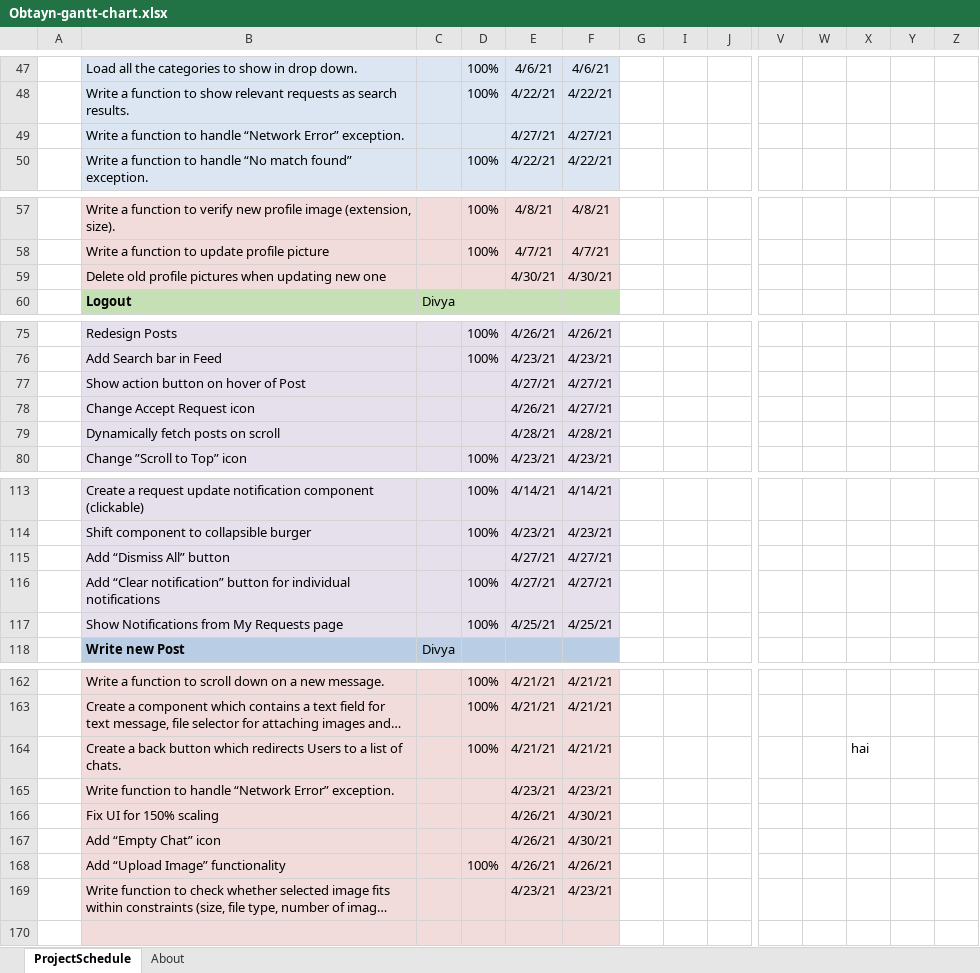
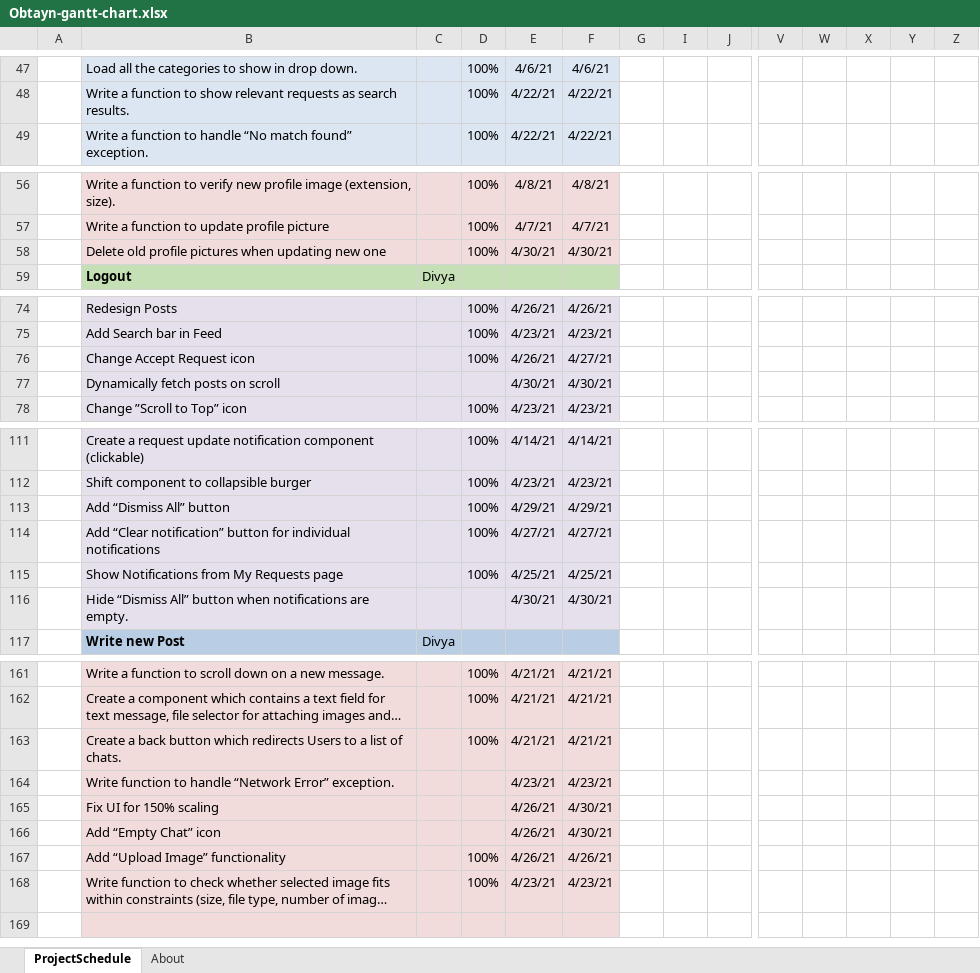
Before and after one commit to akhil-suresh31/Obtayn, an Excel workbook: Documentation/Obtayn-gantt-chart.xlsx, sheet ProjectSchedule, drawn as a sheet; only a part is shown, gaps mark what is left out; long unchanged cells end in …; values as stored, in another font and other column widths than the file's, no borders; conditional formats not drawn; removed rows and columns are numbered as before the commit, all else as after; rows hold the shown columns only; the diff names each change by its address in the sheet, - before the commit and + after, or states it on an @@ line.

Commit message:
made navbar responsive, fixed Post issue

```diff
--- a/Documentation/Obtayn-gantt-chart.xlsx (sheet ProjectSchedule)
+++ b/Documentation/Obtayn-gantt-chart.xlsx (sheet ProjectSchedule)
-row 49:  | Write a function to handle “Network Error” exception. |  |  | 4/27/21 | 4/27/21
-D58: (empty)
+D58: 100%
-row 77:  | Show action button on hover of Post |  |  | 4/27/21 | 4/27/21
-D76: (empty)
+D76: 100%
-E77: 4/28/21
+E77: 4/30/21
-F77: 4/28/21
+F77: 4/30/21
-D113: (empty)
+D113: 100%
-E113: 4/27/21
+E113: 4/29/21
-F113: 4/27/21
+F113: 4/29/21
+row 116:  | Hide “Dismiss All” button when notifications are empty. |  |  | 4/30/21 | 4/30/21
-X163: hai
+X163: (empty)
-D168: (empty)
+D168: 100%
```
Also changed, not shown: charts or pictures, 10 other files.
